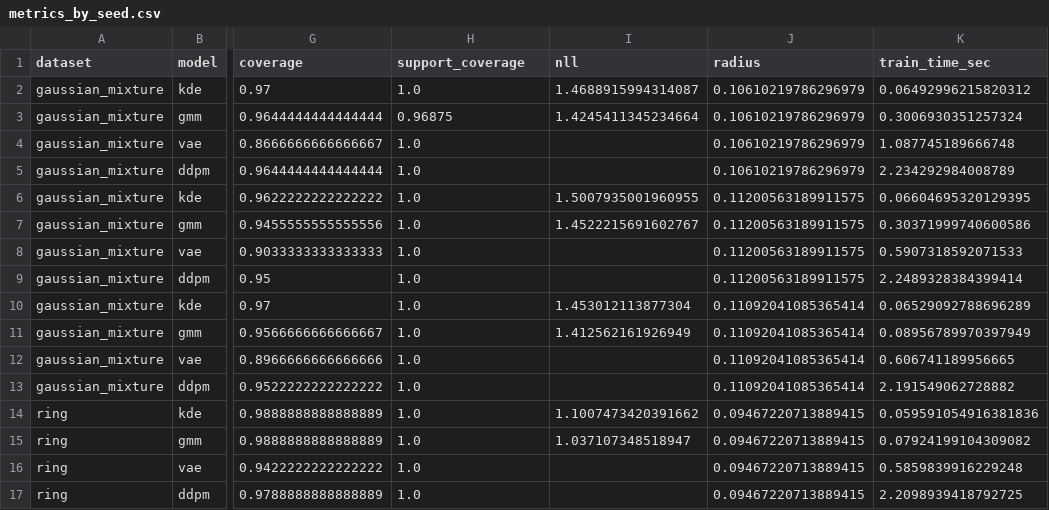
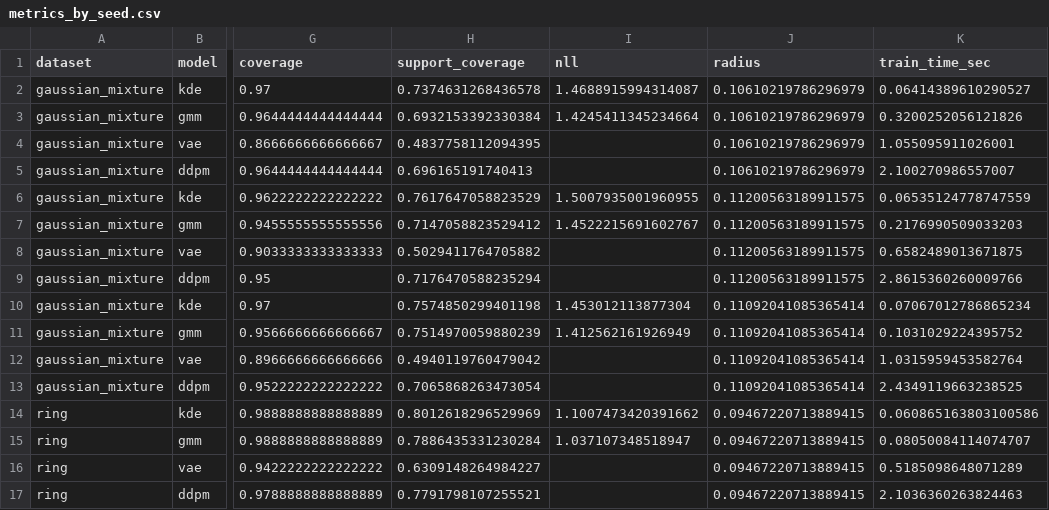
Before and after one commit to Etha-Sun/ModelingFinal, a CSV file: results/metrics_by_seed.csv, drawn as a sheet; only a part is shown, gaps mark what is left out; the diff covers the shown part only; the diff names each change by its address in the sheet, - before the commit and + after, or states it on an @@ line.

```diff
--- a/results/metrics_by_seed.csv
+++ b/results/metrics_by_seed.csv
-H2 (support_coverage): 1.0
+H2 (support_coverage): 0.7374631268436578
-K2 (train_time_sec): 0.06492996215820312
+K2 (train_time_sec): 0.06414389610290527
-H3 (support_coverage): 0.96875
+H3 (support_coverage): 0.6932153392330384
-K3 (train_time_sec): 0.3006930351257324
+K3 (train_time_sec): 0.3200252056121826
-H4 (support_coverage): 1.0
+H4 (support_coverage): 0.4837758112094395
-K4 (train_time_sec): 1.087745189666748
+K4 (train_time_sec): 1.055095911026001
-H5 (support_coverage): 1.0
+H5 (support_coverage): 0.696165191740413
-K5 (train_time_sec): 2.234292984008789
+K5 (train_time_sec): 2.100270986557007
-H6 (support_coverage): 1.0
+H6 (support_coverage): 0.7617647058823529
-K6 (train_time_sec): 0.06604695320129395
+K6 (train_time_sec): 0.06535124778747559
-H7 (support_coverage): 1.0
+H7 (support_coverage): 0.7147058823529412
-K7 (train_time_sec): 0.30371999740600586
+K7 (train_time_sec): 0.2176990509033203
-H8 (support_coverage): 1.0
+H8 (support_coverage): 0.5029411764705882
-K8 (train_time_sec): 0.5907318592071533
+K8 (train_time_sec): 0.6582489013671875
-H9 (support_coverage): 1.0
+H9 (support_coverage): 0.7176470588235294
-K9 (train_time_sec): 2.2489328384399414
+K9 (train_time_sec): 2.8615360260009766
-H10 (support_coverage): 1.0
+H10 (support_coverage): 0.7574850299401198
-K10 (train_time_sec): 0.06529092788696289
+K10 (train_time_sec): 0.07067012786865234
-H11 (support_coverage): 1.0
+H11 (support_coverage): 0.7514970059880239
-K11 (train_time_sec): 0.08956789970397949
+K11 (train_time_sec): 0.1031029224395752
-H12 (support_coverage): 1.0
+H12 (support_coverage): 0.4940119760479042
-K12 (train_time_sec): 0.606741189956665
+K12 (train_time_sec): 1.0315959453582764
-H13 (support_coverage): 1.0
+H13 (support_coverage): 0.7065868263473054
-K13 (train_time_sec): 2.191549062728882
+K13 (train_time_sec): 2.4349119663238525
-H14 (support_coverage): 1.0
+H14 (support_coverage): 0.8012618296529969
-K14 (train_time_sec): 0.059591054916381836
+K14 (train_time_sec): 0.060865163803100586
-H15 (support_coverage): 1.0
+H15 (support_coverage): 0.7886435331230284
-K15 (train_time_sec): 0.07924199104309082
+K15 (train_time_sec): 0.08050084114074707
-H16 (support_coverage): 1.0
+H16 (support_coverage): 0.6309148264984227
-K16 (train_time_sec): 0.5859839916229248
+K16 (train_time_sec): 0.5185098648071289
-H17 (support_coverage): 1.0
+H17 (support_coverage): 0.7791798107255521
-K17 (train_time_sec): 2.2098939418792725
+K17 (train_time_sec): 2.1036360263824463
```
Also changed, not shown: 64 edited cells elsewhere in this file, results/metrics_summary.csv, 24 other files.
